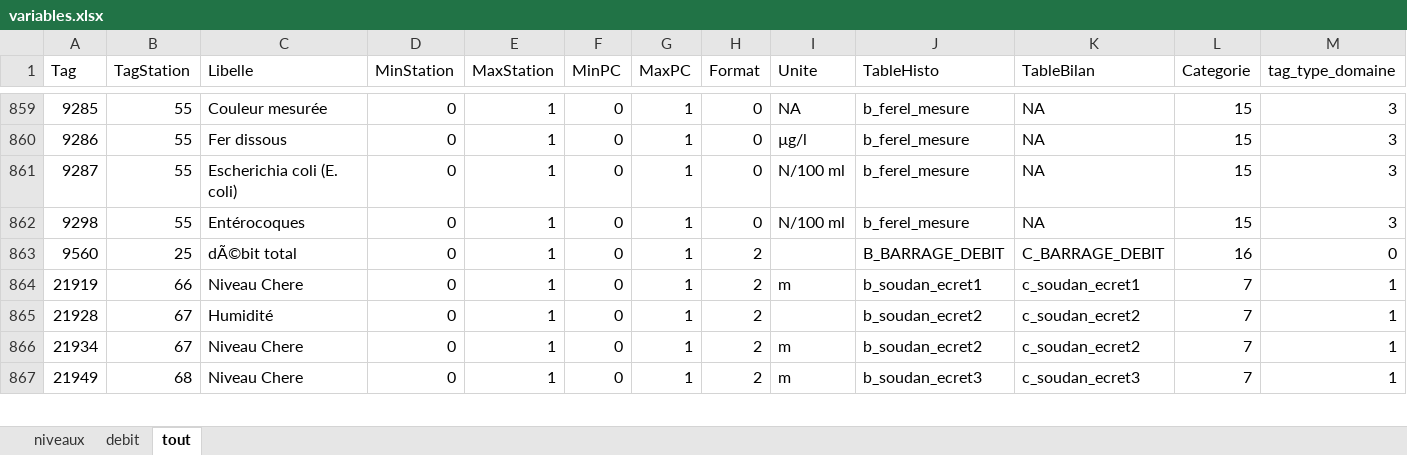
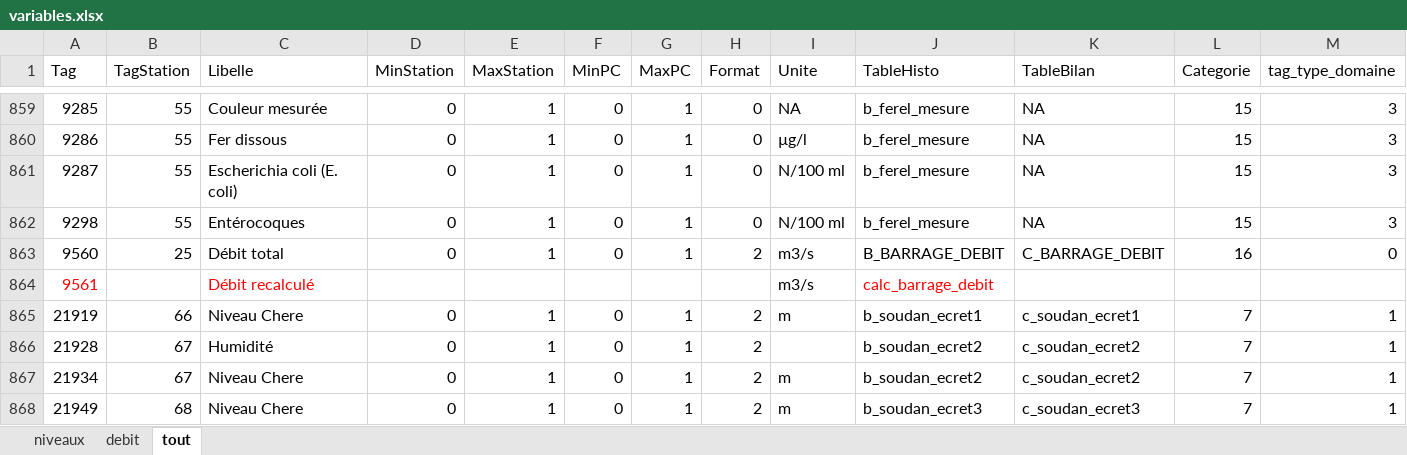
Before and after one commit to Eaux-et-Vilaine/SIVA, an Excel workbook: data-raw/variables.xlsx, sheet tout, drawn as a sheet; only a part is shown, gaps mark what is left out; values as stored, in another font and other column widths than the file's, no borders; rows hold the shown columns only; the diff names each change by its address in the sheet, - before the commit and + after, or states it on an @@ line.

```diff
--- a/data-raw/variables.xlsx (sheet tout)
+++ b/data-raw/variables.xlsx (sheet tout)
-C863 (Libelle): dÃ©bit total
+C863 (Libelle): Débit total
-I863 (Unite): (empty)
+I863 (Unite): m3/s
+row 864: 9561 |  | Débit recalculé |  |  |  |  |  | m3/s | calc_barrage_debit
```
Also changed, not shown: sheet niveaux, 17 other files.
